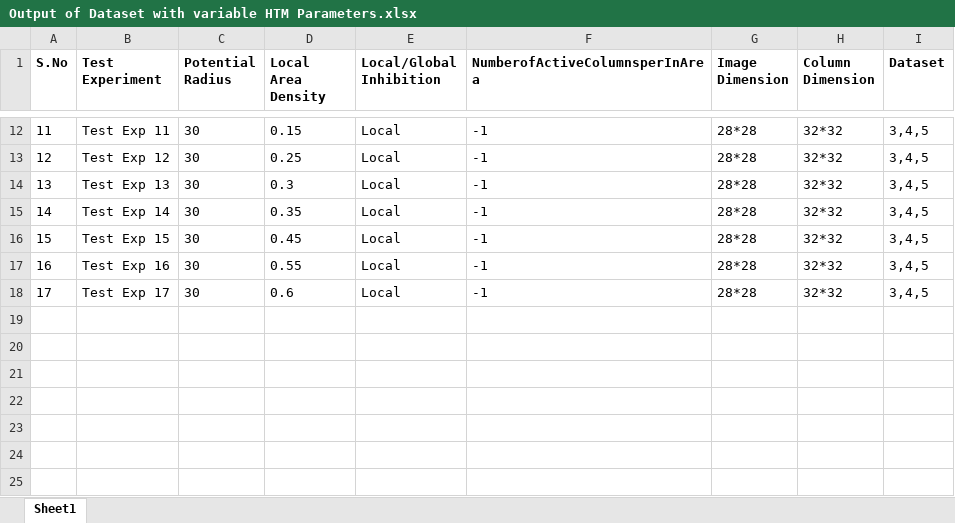
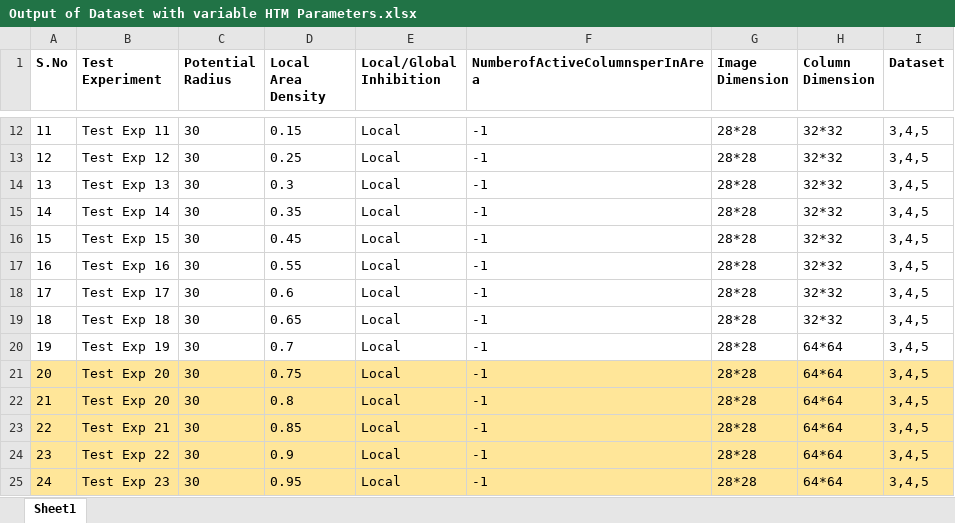
Before and after one commit to Alam-Sher-Khan/neocortexapi-classification, an Excel workbook: Project/Output of Dataset with variable HTM Parameters.xlsx, sheet Sheet1, drawn as a sheet; only a part is shown, gaps mark what is left out; values as stored, in another font and other column widths than the file's, no borders; the diff names each change by its address in the sheet, - before the commit and + after, or states it on an @@ line.

Commit message:
updated the prediction code and output folders

```diff
--- a/Project/Output of Dataset with variable HTM Parameters.xlsx (sheet Sheet1)
+++ b/Project/Output of Dataset with variable HTM Parameters.xlsx (sheet Sheet1)
+row 19: 18 | Test Exp 18 | 30 | 0.65 | Local | -1 | 28*28 | 32*32 | 3,4,5
+row 20: 19 | Test Exp 19 | 30 | 0.7 | Local | -1 | 28*28 | 64*64 | 3,4,5
+row 21: 20 | Test Exp 20 | 30 | 0.75 | Local | -1 | 28*28 | 64*64 | 3,4,5
+row 22: 21 | Test Exp 20 | 30 | 0.8 | Local | -1 | 28*28 | 64*64 | 3,4,5
+row 23: 22 | Test Exp 21 | 30 | 0.85 | Local | -1 | 28*28 | 64*64 | 3,4,5
+row 24: 23 | Test Exp 22 | 30 | 0.9 | Local | -1 | 28*28 | 64*64 | 3,4,5
+row 25: 24 | Test Exp 23 | 30 | 0.95 | Local | -1 | 28*28 | 64*64 | 3,4,5
```
Also changed, not shown: 16 other files.
